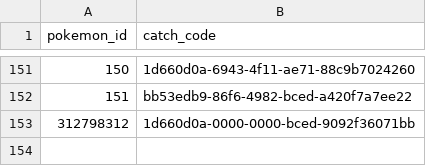
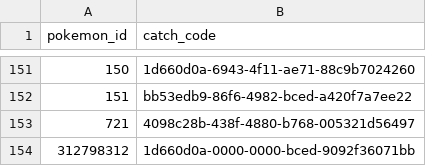
Before and after one commit to arnesahlberg/PkmnJakt, a CSV file: Pkmn/catch_codes.csv, drawn as a sheet; only a part is shown, gaps mark what is left out; the diff names each change by its address in the sheet, - before the commit and + after, or states it on an @@ line.

```diff
--- a/Pkmn/catch_codes.csv
+++ b/Pkmn/catch_codes.csv
+row 153: 721 | 4098c28b-438f-4880-b768-005321d56497
```
Also changed, not shown: Pkmn/catch_codes_base_locked.csv, Pkmn/pkmn.csv, 5 other files.
